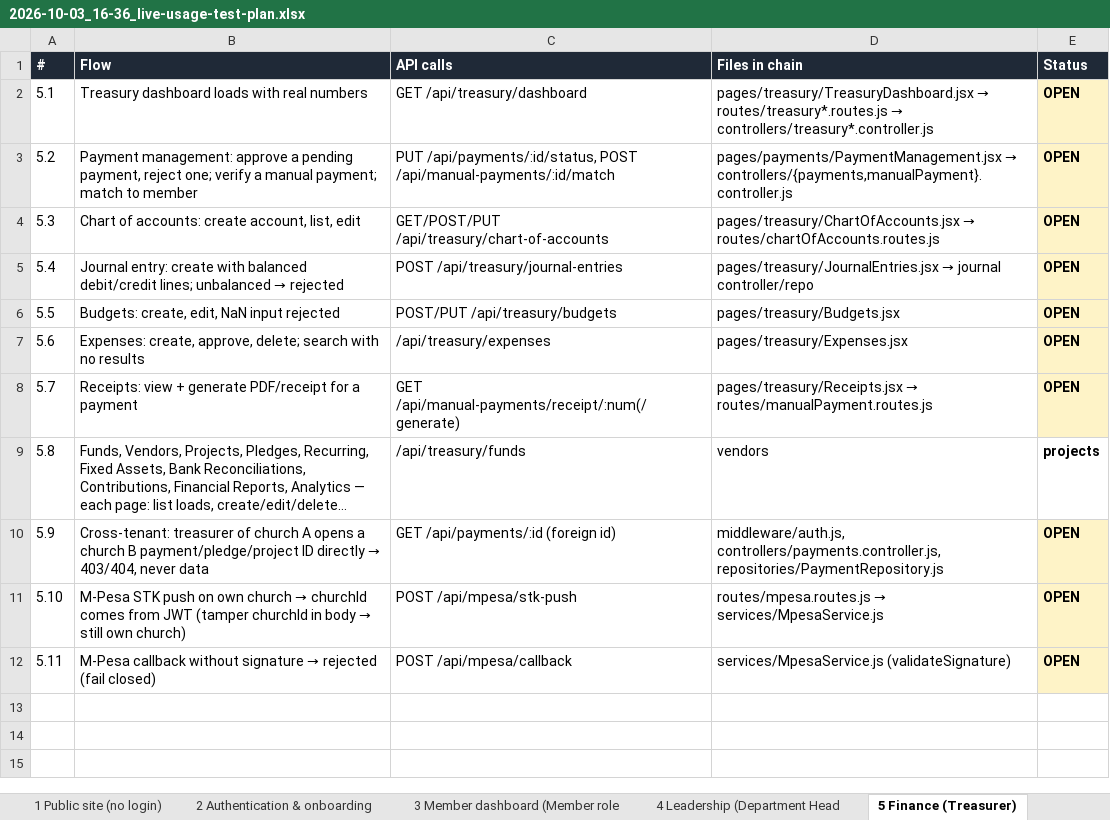
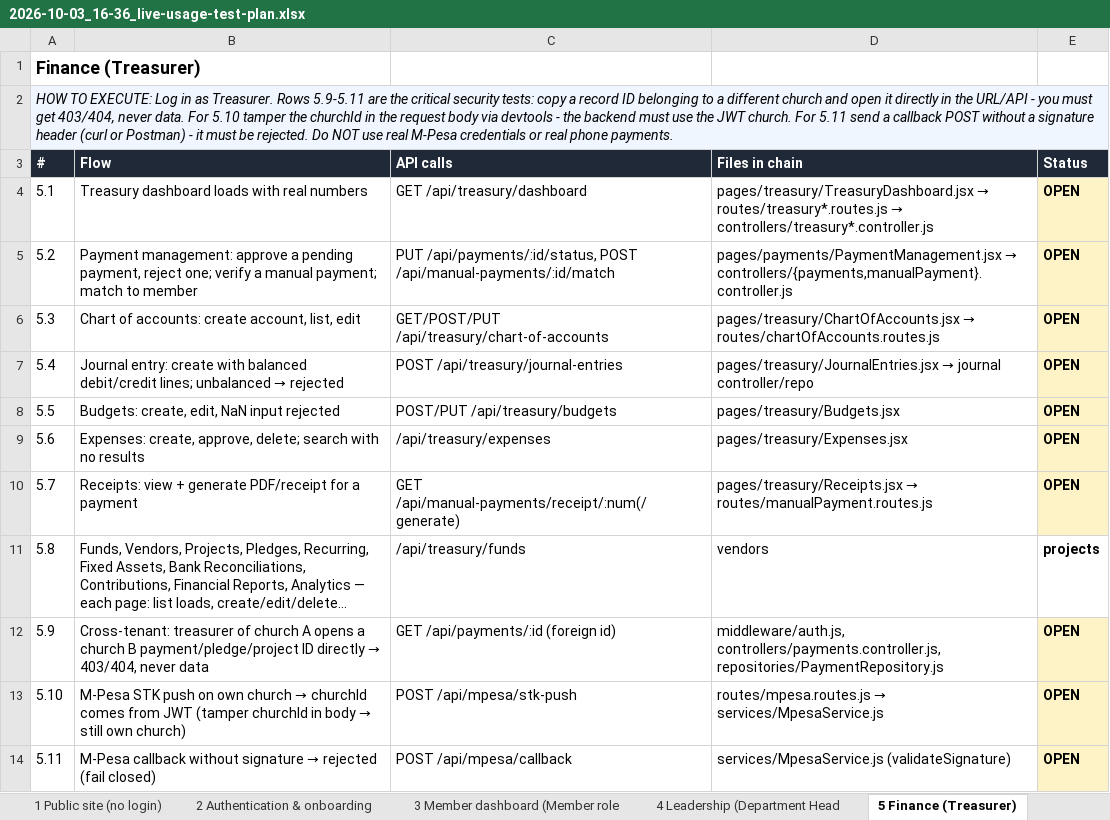
Before and after one commit to JosOngeri/CMS, an Excel workbook: docs/plans/2026-10-03_16-36_live-usage-test-plan.xlsx, sheet 5 Finance (Treasurer), drawn as a sheet; long unchanged cells end in …; values as stored, in another font and other column widths than the file's, no borders; the diff names each change by its address in the sheet, - before the commit and + after, or states it on an @@ line.

```diff
--- a/docs/plans/2026-10-03_16-36_live-usage-test-plan.xlsx (sheet 5 Finance (Treasurer))
+++ b/docs/plans/2026-10-03_16-36_live-usage-test-plan.xlsx (sheet 5 Finance (Treasurer))
+row 1: Finance (Treasurer)
+row 2: HOW TO EXECUTE: Log in as Treasurer. Rows 5.9-5.11 are the critical security tests: copy a record ID belonging to a different church and open it directly in the URL/API - you must get 403/404, never data. For 5.10 tamper the churchId in the request body via devtools - the backend must use the JWT church. For 5.11 send a callback POST without a signature header (curl or Postman) - it must be rejected. Do NOT use real M-Pesa credentials or real phone payments.
```
Also changed, not shown: sheet All Tests, sheet Findings, sheet 0 Test setup (do once), sheet 8 Mobile app (Flutter), sheet 2 Authentication & onboarding, sheet 4 Leadership (Department Head, 4 more sheets.
